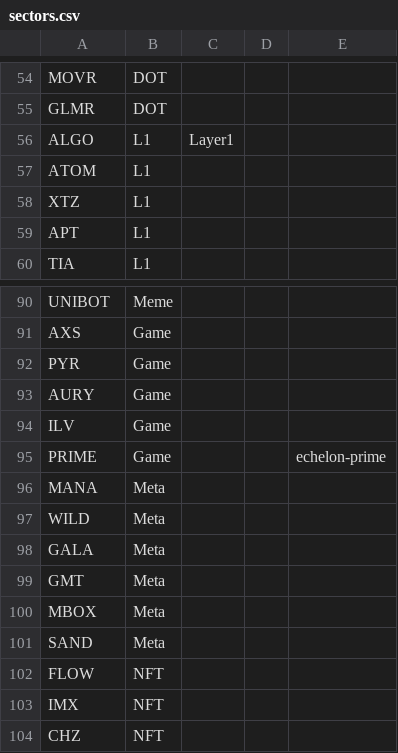
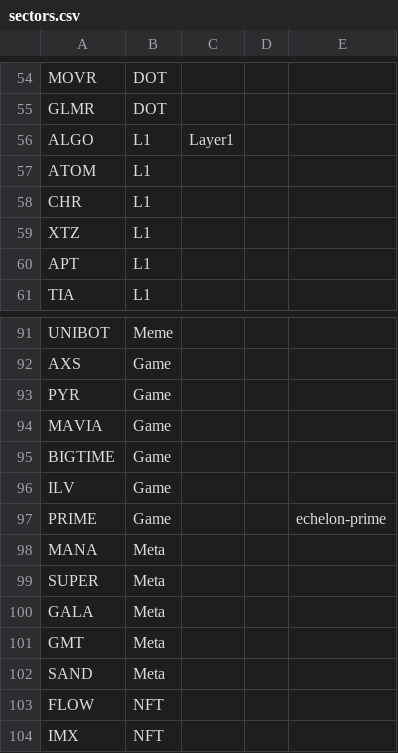
Before and after one commit to jshih2388/basic, a CSV file: sectors.csv, drawn as a sheet; only a part is shown, gaps mark what is left out; the shorter side is filled out with more unchanged rows.

Commit message:
Update sectors.csv

```diff
--- a/sectors.csv
+++ b/sectors.csv
@@ -57,2 +57,3 @@ ALGO,L1,Layer1,,
 ATOM,L1,,,
+CHR,L1,,,
 XTZ,L1,,,
@@ -92,3 +93,4 @@ AXS,Game,,,
 PYR,Game,,,
-AURY,Game,,,
+MAVIA,Game,,,
+BIGTIME,Game,,,
 ILV,Game,,,
@@ -96,6 +98,5 @@ PRIME,Game,,,echelon-prime
 MANA,Meta,,,
-WILD,Meta,,,
+SUPER,Meta,,,
 GALA,Meta,,,
 GMT,Meta,,,
-MBOX,Meta,,,
 SAND,Meta,,,
```
